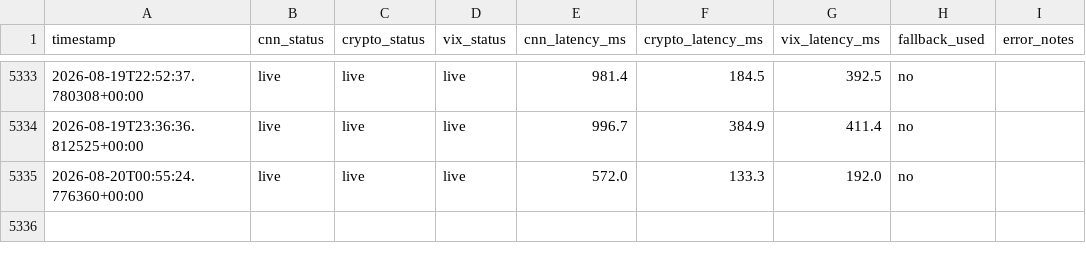
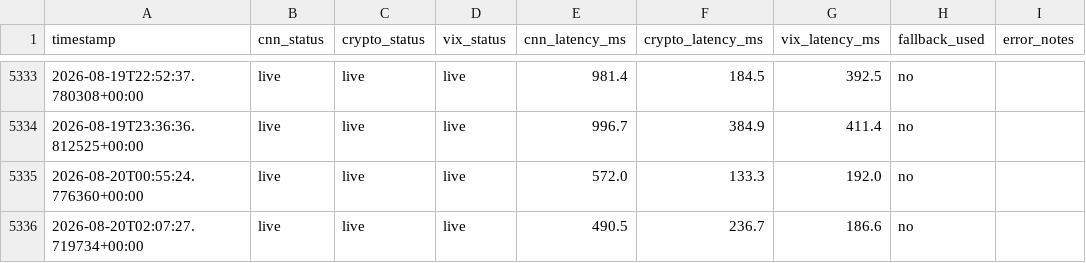
Before and after one commit to MonarchCastleTech/Cloudy-Shiny, a CSV file: feed_health.csv, drawn as a sheet; only a part is shown, gaps mark what is left out; the diff names each change by its address in the sheet, - before the commit and + after, or states it on an @@ line.

```diff
--- a/feed_health.csv
+++ b/feed_health.csv
+row 5336: 2026-08-20T02:07:27.719734+00:00 | live | live | live | 490.5 | 236.7 | 186.6 | no
```
Also changed, not shown: sentiment_data.csv, 1 other file.
